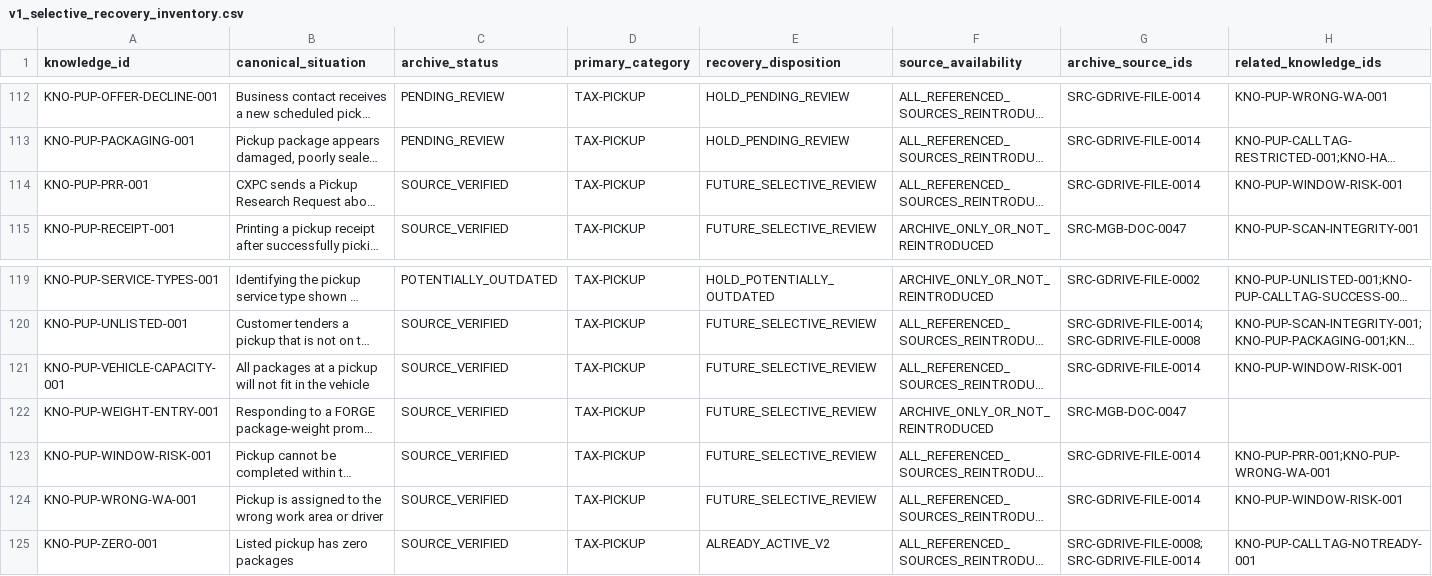
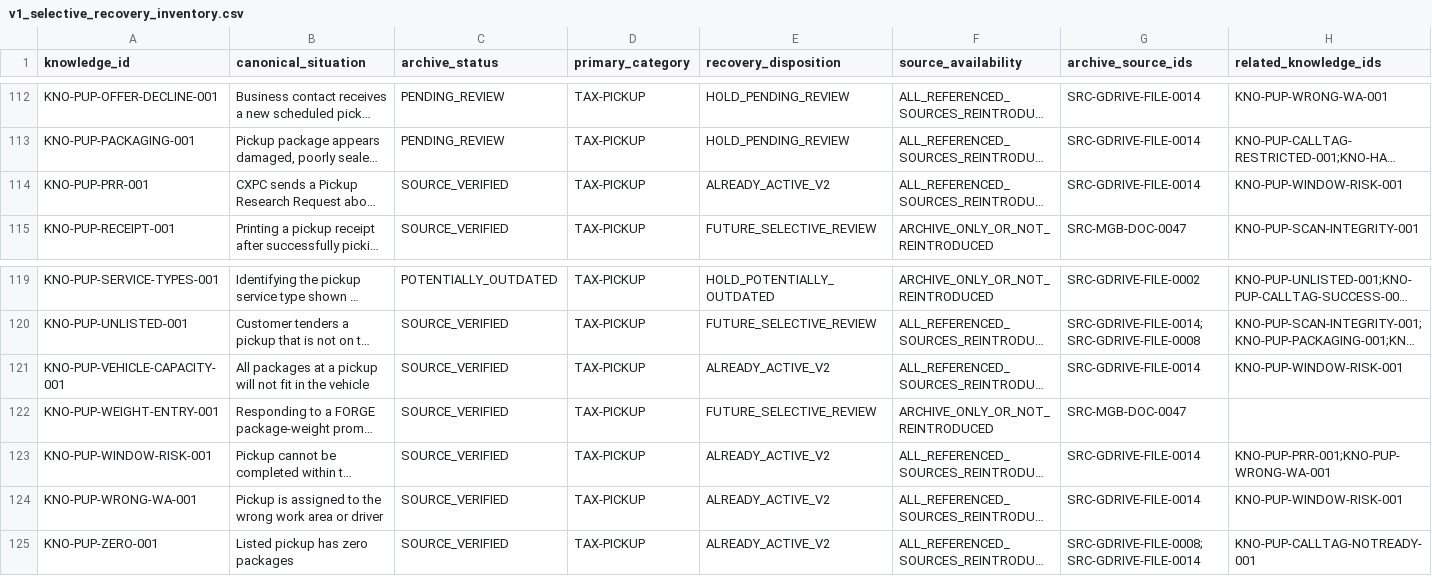
Before and after one commit to metzgerphil/readyroute, a CSV file: research/fedex-ground-driver-knowledge/inventory/v1_selective_recovery_inventory.csv, drawn as a sheet; only a part is shown, gaps mark what is left out; long unchanged cells end in …; the diff names each change by its address in the sheet, - before the commit and + after, or states it on an @@ line.

```diff
--- a/research/fedex-ground-driver-knowledge/inventory/v1_selective_recovery_inventory.csv
+++ b/research/fedex-ground-driver-knowledge/inventory/v1_selective_recovery_inventory.csv
-E114 (recovery_disposition): FUTURE_SELECTIVE_REVIEW
+E114 (recovery_disposition): ALREADY_ACTIVE_V2
-E121 (recovery_disposition): FUTURE_SELECTIVE_REVIEW
+E121 (recovery_disposition): ALREADY_ACTIVE_V2
-E123:E124 (recovery_disposition): FUTURE_SELECTIVE_REVIEW
+E123:E124 (recovery_disposition): ALREADY_ACTIVE_V2
```
Also changed, not shown: research/fedex-ground-driver-knowledge/inventory/source_inventory.csv, research/fedex-ground-driver-knowledge/knowledge/evidence_capture_risk_coverage.csv, 14 other files.
